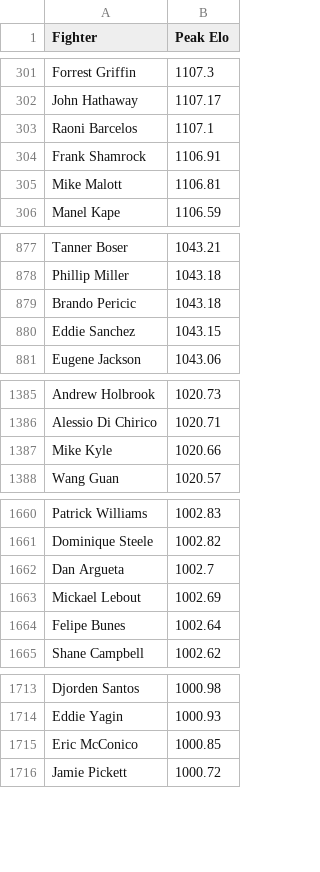
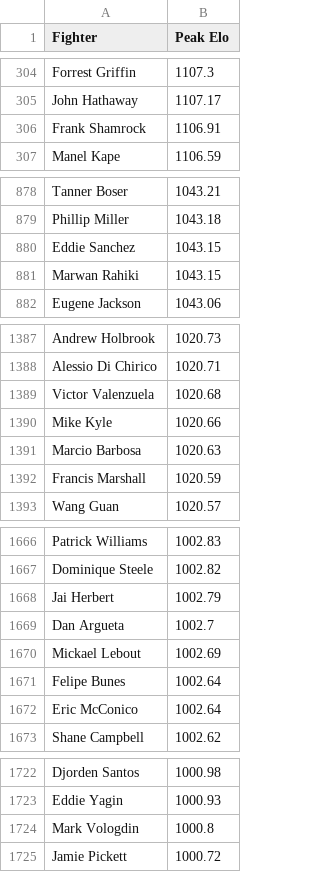
Before and after one commit to RodillasJavier/UFC-Elo-Engine, a CSV file: data/output/k_adjust_fighter_peak_elo.csv, drawn as a sheet; only a part is shown, gaps mark what is left out; removed rows and columns are numbered as before the commit, all else as after; the diff covers the shown part only; the diff names each change by its address in the sheet, - before the commit and + after, or states it on an @@ line.

Commit message:
Update k_factor_adjust_current.csv with new fighter rankings and adjustments

```diff
--- a/data/output/k_adjust_fighter_peak_elo.csv
+++ b/data/output/k_adjust_fighter_peak_elo.csv
-row 303: Raoni Barcelos | 1107.1
-row 305: Mike Malott | 1106.81
-row 879: Brando Pericic | 1043.18
+row 881: Marwan Rahiki | 1043.15
+row 1389: Victor Valenzuela | 1020.68
+row 1391: Marcio Barbosa | 1020.63
+row 1392: Francis Marshall | 1020.59
+row 1668: Jai Herbert | 1002.79
+row 1672: Eric McConico | 1002.64
-row 1715: Eric McConico | 1000.85
+row 1724: Mark Vologdin | 1000.8
```
Also changed, not shown: 29 added rows and 21 removed rows elsewhere in this file, data/output/k_factor_adjust_current.csv.
